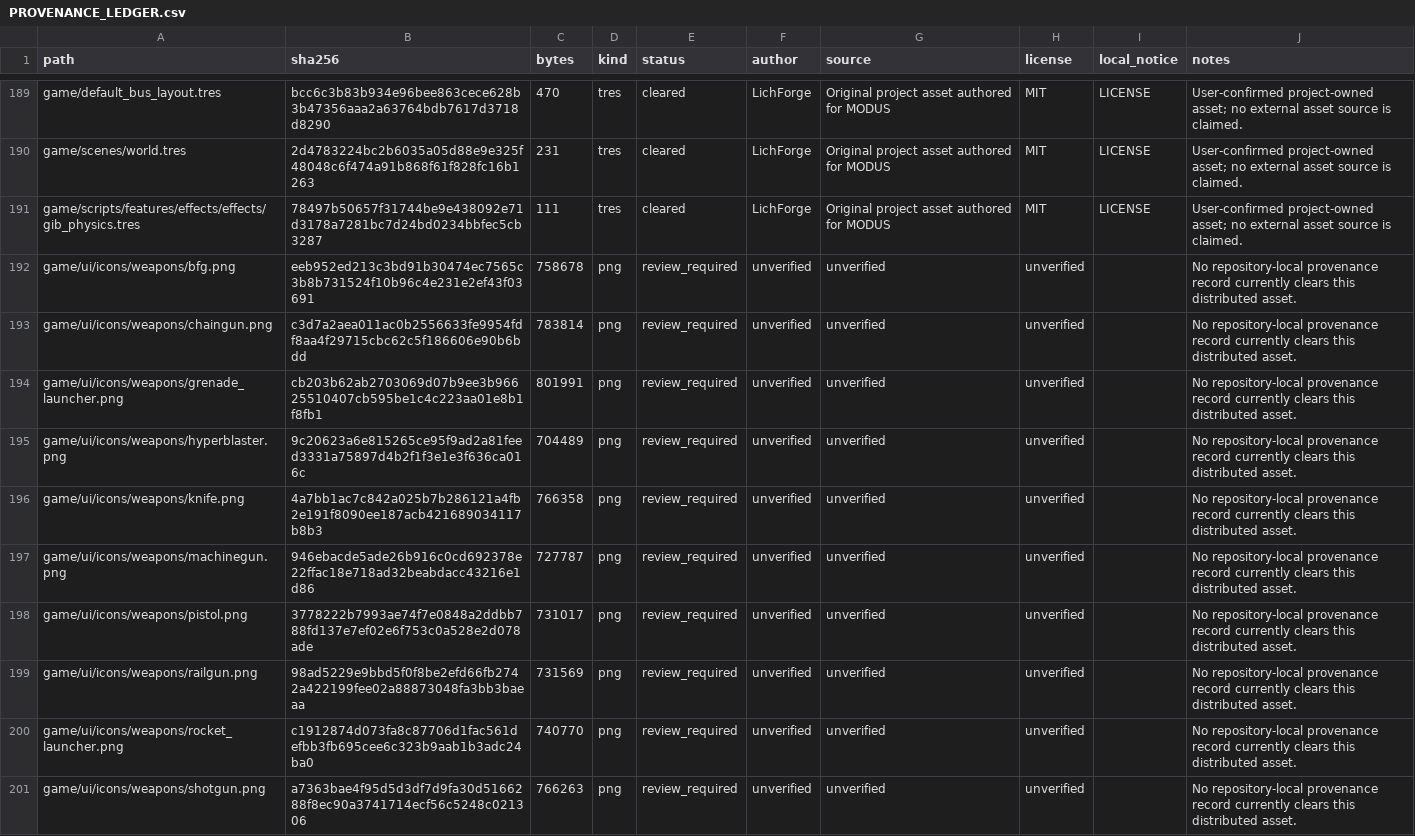
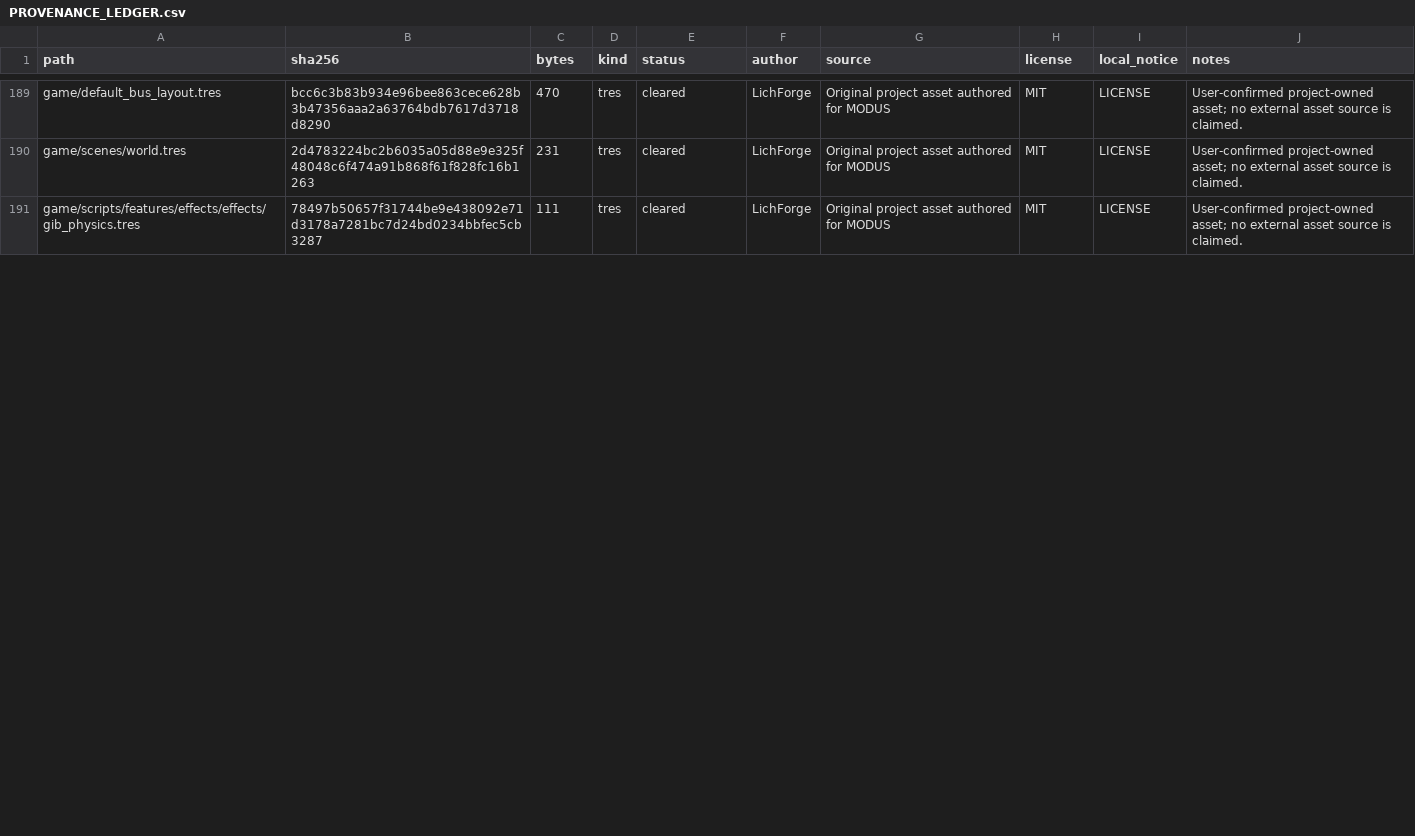
Before and after one commit to rufl/modus, a CSV file: docs/PROVENANCE_LEDGER.csv, drawn as a sheet; only a part is shown, gaps mark what is left out; the diff covers the shown part only.

Commit message:
feat: replace weapon icon set

```diff
--- a/docs/PROVENANCE_LEDGER.csv
+++ b/docs/PROVENANCE_LEDGER.csv
@@ -191,11 +191 @@ game/scenes/world.tres,2d4783224bc2b6035a05d88e9e325f48048c6f474a91b868f61f828fc
 game/scripts/features/effects/effects/gib_physics.tres,78497b50657f31744be9e438092e71d3178a7281bc7d24bd0234bbfec5cb3287,111,tres,cleared,LichForge,Original project asset authored for MODUS,MIT,LICENSE,User-confirmed project-owned asset; no external asset source is claimed.
-game/ui/icons/weapons/bfg.png,eeb952ed213c3bd91b30474ec7565c3b8b731524f10b96c4e231e2ef43f03691,758678,png,review_required,unverified,unverified,unverified,,No repository-local provenance record currently clears this distributed asset.
-game/ui/icons/weapons/chaingun.png,c3d7a2aea011ac0b2556633fe9954fdf8aa4f29715cbc62c5f186606e90b6bdd,783814,png,review_required,unverified,unverified,unverified,,No repository-local provenance record currently clears this distributed asset.
-game/ui/icons/weapons/grenade_launcher.png,cb203b62ab2703069d07b9ee3b96625510407cb595be1c4c223aa01e8b1f8fb1,801991,png,review_required,unverified,unverified,unverified,,No repository-local provenance record currently clears this distributed asset.
-game/ui/icons/weapons/hyperblaster.png,9c20623a6e815265ce95f9ad2a81feed3331a75897d4b2f1f3e1e3f636ca016c,704489,png,review_required,unverified,unverified,unverified,,No repository-local provenance record currently clears this distributed asset.
-game/ui/icons/weapons/knife.png,4a7bb1ac7c842a025b7b286121a4fb2e191f8090ee187acb421689034117b8b3,766358,png,review_required,unverified,unverified,unverified,,No repository-local provenance record currently clears this distributed asset.
-game/ui/icons/weapons/machinegun.png,946ebacde5ade26b916c0cd692378e22ffac18e718ad32beabdacc43216e1d86,727787,png,review_required,unverified,unverified,unverified,,No repository-local provenance record currently clears this distributed asset.
-game/ui/icons/weapons/pistol.png,3778222b7993ae74f7e0848a2ddbb788fd137e7ef02e6f753c0a528e2d078ade,731017,png,review_required,unverified,unverified,unverified,,No repository-local provenance record currently clears this distributed asset.
-game/ui/icons/weapons/railgun.png,98ad5229e9bbd5f0f8be2efd66fb2742a422199fee02a88873048fa3bb3baeaa,731569,png,review_required,unverified,unverified,unverified,,No repository-local provenance record currently clears this distributed asset.
-game/ui/icons/weapons/rocket_launcher.png,c1912874d073fa8c87706d1fac561defbb3fb695cee6c323b9aab1b3adc24ba0,740770,png,review_required,unverified,unverified,unverified,,No repository-local provenance record currently clears this distributed asset.
-game/ui/icons/weapons/shotgun.png,a7363bae4f95d5d3df7d9fa30d5166288f8ec90a3741714ecf56c5248c021306,766263,png,review_required,unverified,unverified,unverified,,No repository-local provenance record currently clears this distributed asset.
```
Also changed, not shown: 10 added rows elsewhere in this file, 53 other files.
